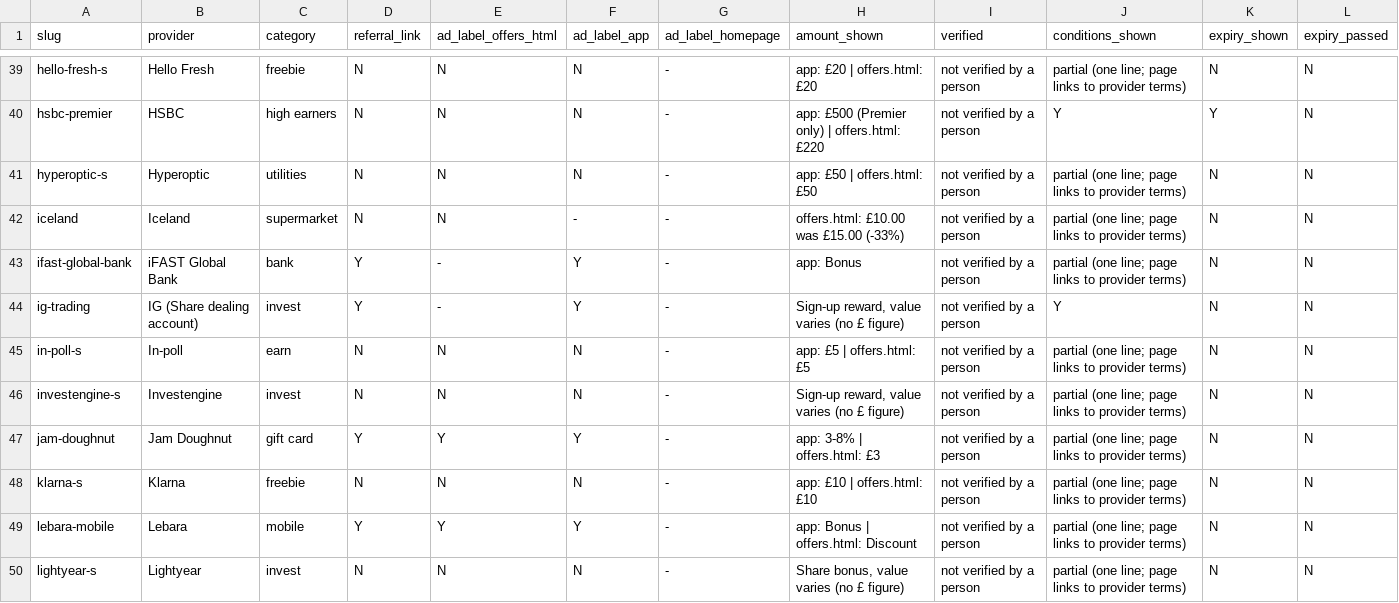
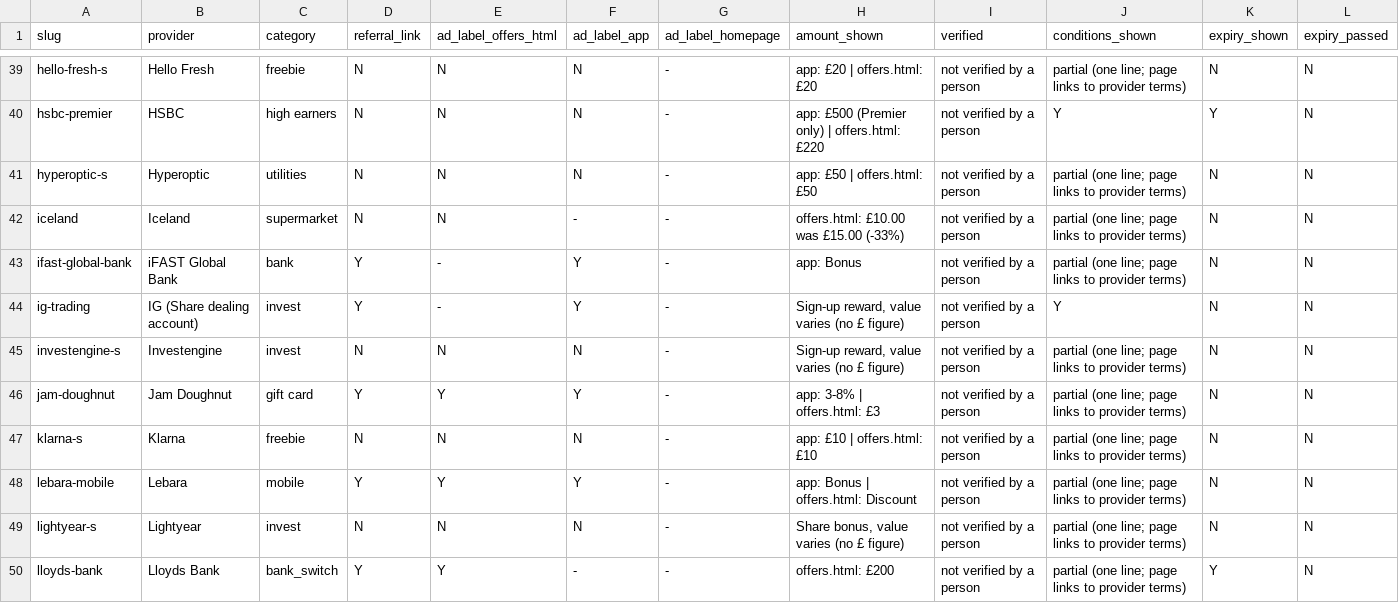
Before and after one commit to panzadeferr/MoneyHunterUk, a CSV file: docs/offer-register.csv, drawn as a sheet; only a part is shown, gaps mark what is left out; the shorter side is filled out with more unchanged rows; rows hold the shown columns only; the diff names each change by its address in the sheet, - before the commit and + after, or states it on an @@ line.

Commit message:
Remove dead In-Poll survey deal (in-poll.co.uk down, verified 20-21 Nov)

```diff
--- a/docs/offer-register.csv
+++ b/docs/offer-register.csv
-row 45: in-poll-s | In-poll | earn | N | N | N | - | app: £5 | offers.html: £5 | not verified by a person | partial (one line; page links to provider terms) | N | N
```
Also changed, not shown: 4 other files.
